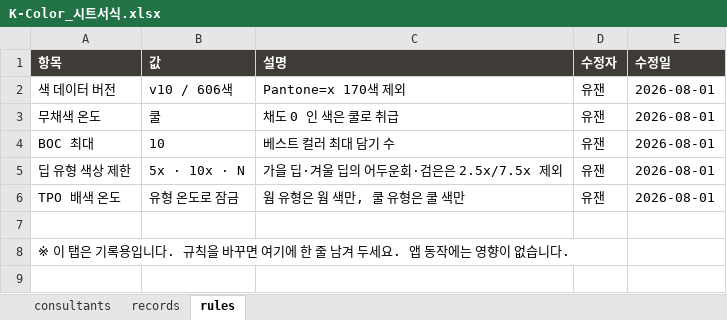
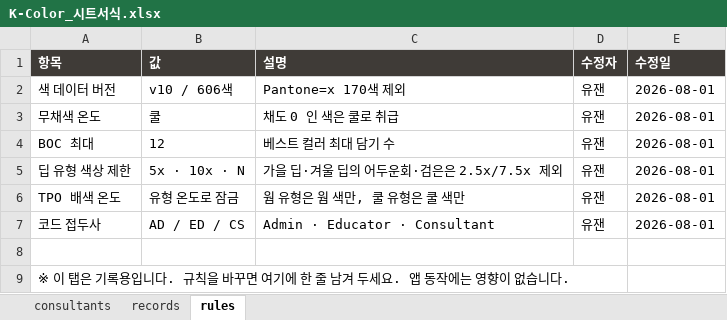
Before and after one commit to colordarun/ColorAnalysis-CASS, an Excel workbook: sheet/K-Color_시트서식.xlsx, sheet rules, drawn as a sheet; values as stored, in another font and other column widths than the file's, no borders; the diff names each change by its address in the sheet, - before the commit and + after, or states it on an @@ line.

```diff
--- a/sheet/K-Color_시트서식.xlsx (sheet rules)
+++ b/sheet/K-Color_시트서식.xlsx (sheet rules)
-B4 (값): 10
+B4 (값): 12
+row 7: 코드 접두사 | AD / ED / CS | Admin · Educator · Consultant | 유잰 | 2026-08-01
```
Also changed, not shown: sheet consultants, sheet records, 5 other files.
